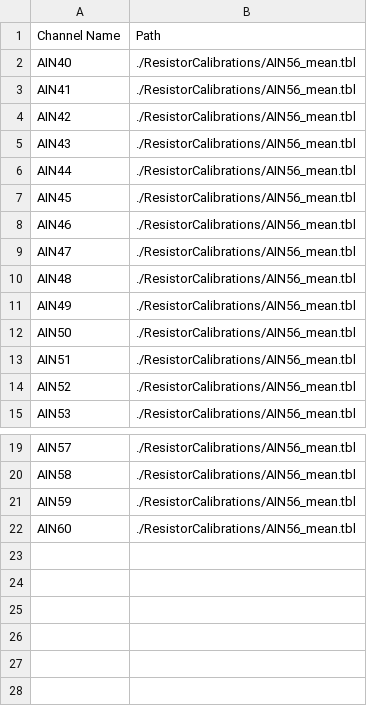
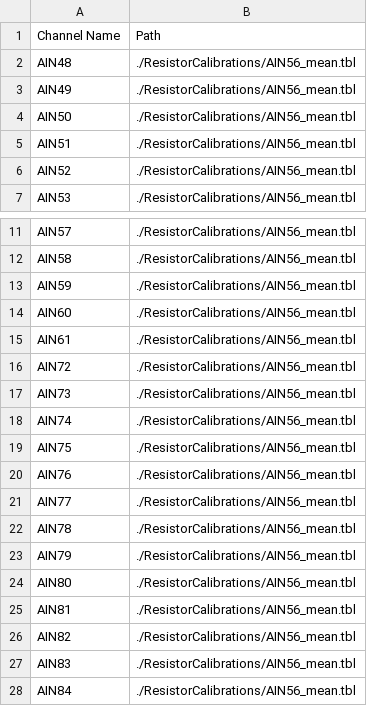
Before and after one commit to niallhosein/ColdThermometryReadout, a CSV file: resistor_calibration_mapping.csv, drawn as a sheet; only a part is shown, gaps mark what is left out; removed rows and columns are numbered as before the commit, all else as after; the diff names each change by its address in the sheet, - before the commit and + after, or states it on an @@ line.

```diff
--- a/resistor_calibration_mapping.csv
+++ b/resistor_calibration_mapping.csv
-row 2: AIN40 | ./ResistorCalibrations/AIN56_mean.tbl
-row 3: AIN41 | ./ResistorCalibrations/AIN56_mean.tbl
-row 4: AIN42 | ./ResistorCalibrations/AIN56_mean.tbl
-row 5: AIN43 | ./ResistorCalibrations/AIN56_mean.tbl
-row 6: AIN44 | ./ResistorCalibrations/AIN56_mean.tbl
-row 7: AIN45 | ./ResistorCalibrations/AIN56_mean.tbl
-row 8: AIN46 | ./ResistorCalibrations/AIN56_mean.tbl
-row 9: AIN47 | ./ResistorCalibrations/AIN56_mean.tbl
+row 15: AIN61 | ./ResistorCalibrations/AIN56_mean.tbl
+row 16: AIN72 | ./ResistorCalibrations/AIN56_mean.tbl
+row 17: AIN73 | ./ResistorCalibrations/AIN56_mean.tbl
+row 18: AIN74 | ./ResistorCalibrations/AIN56_mean.tbl
+row 19: AIN75 | ./ResistorCalibrations/AIN56_mean.tbl
+row 20: AIN76 | ./ResistorCalibrations/AIN56_mean.tbl
+row 21: AIN77 | ./ResistorCalibrations/AIN56_mean.tbl
+row 22: AIN78 | ./ResistorCalibrations/AIN56_mean.tbl
+row 23: AIN79 | ./ResistorCalibrations/AIN56_mean.tbl
+row 24: AIN80 | ./ResistorCalibrations/AIN56_mean.tbl
+row 25: AIN81 | ./ResistorCalibrations/AIN56_mean.tbl
+row 26: AIN82 | ./ResistorCalibrations/AIN56_mean.tbl
+row 27: AIN83 | ./ResistorCalibrations/AIN56_mean.tbl
+row 28: AIN84 | ./ResistorCalibrations/AIN56_mean.tbl
```
Also changed, not shown: 1 other file.
